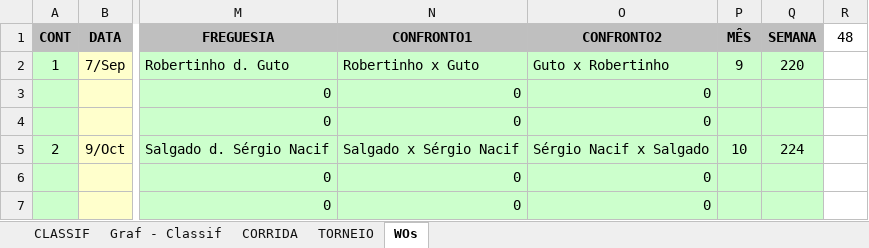
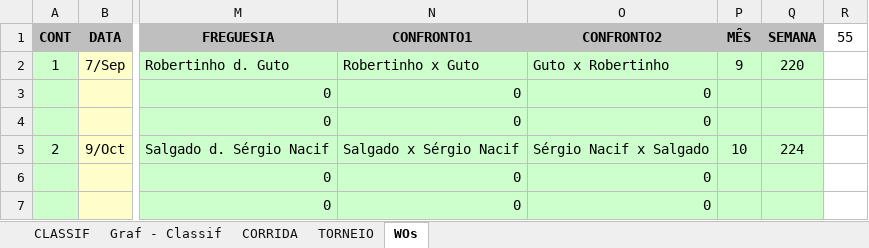
Before and after one commit to juanper/ATPerebas, an Excel workbook: ATPerebas - 2S21.xlsx, sheet WOs, drawn as a sheet; only a part is shown, gaps mark what is left out; values as stored, in another font and other column widths than the file's, no borders; charts and pictures not drawn; the diff names each change by its address in the sheet, - before the commit and + after, or states it on an @@ line.

```diff
--- a/ATPerebas - 2S21.xlsx (sheet WOs)
+++ b/ATPerebas - 2S21.xlsx (sheet WOs)
-R1: 48
+R1: 55
```
Also changed, not shown: sheet CORRIDA, sheet CLASSIF, formulas that keep their value, hidden cells, charts or pictures, 6 other files.
